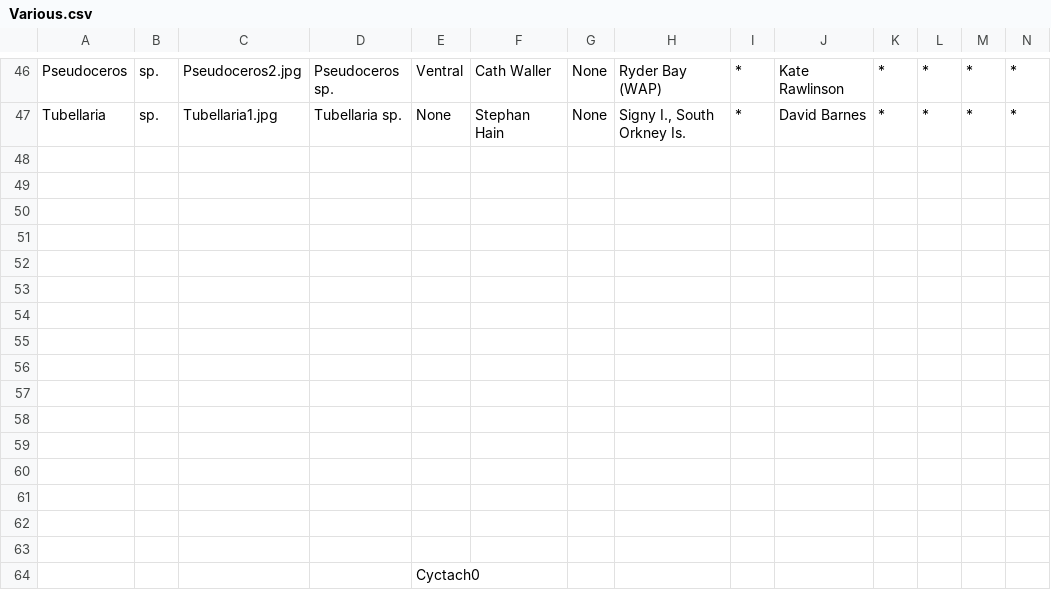
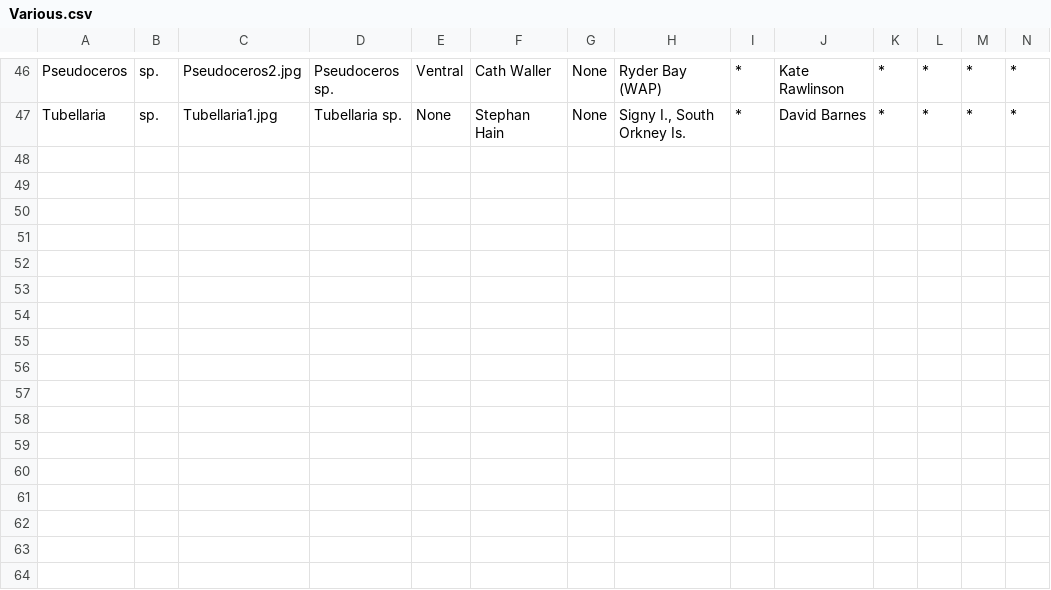
Before and after one commit to Vizzuality/AFG, a CSV file: doc/data/Various.csv, drawn as a sheet; only a part is shown, gaps mark what is left out; rows hold the shown columns only; the diff names each change by its address in the sheet, - before the commit and + after, or states it on an @@ line.

Commit message:
Fixed wrong data

```diff
--- a/doc/data/Various.csv
+++ b/doc/data/Various.csv
-row 48: (empty)
-row 49: (empty)
-row 50: (empty)
-row 51: (empty)
-row 52: (empty)
-row 53: (empty)
-row 54: (empty)
-row 55: (empty)
-row 56: (empty)
-row 57: (empty)
-row 58: (empty)
-row 59: (empty)
-row 60: (empty)
-row 61: (empty)
-row 62: (empty)
-row 63: (empty)
-row 64:  |  |  |  | Cyctach0
```
Also changed, not shown: doc/data/Arthropods.csv.
